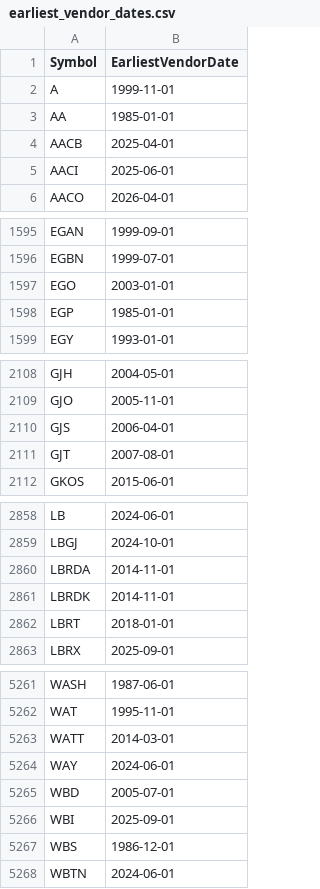
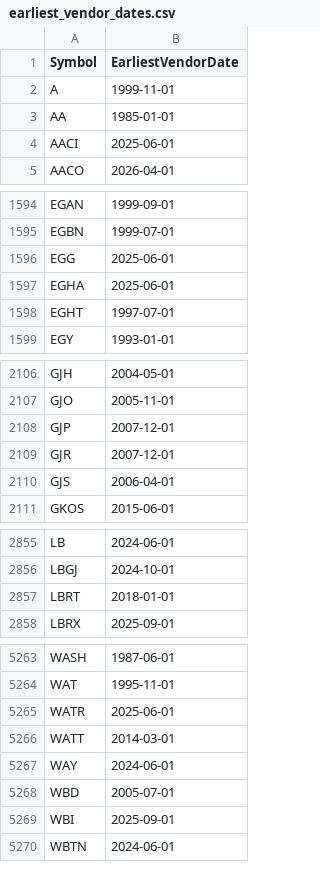
Before and after one commit to Entangled-Query/us-stocks-screener, a CSV file: data/outputs/earliest_vendor_dates.csv, drawn as a sheet; only a part is shown, gaps mark what is left out; removed rows and columns are numbered as before the commit, all else as after; the diff covers the shown part only; the diff names each change by its address in the sheet, - before the commit and + after, or states it on an @@ line.

```diff
--- a/data/outputs/earliest_vendor_dates.csv
+++ b/data/outputs/earliest_vendor_dates.csv
-row 4: AACB | 2025-04-01
-row 1597: EGO | 2003-01-01
-row 1598: EGP | 1985-01-01
+row 1596: EGG | 2025-06-01
+row 1597: EGHA | 2025-06-01
+row 1598: EGHT | 1997-07-01
+row 2108: GJP | 2007-12-01
+row 2109: GJR | 2007-12-01
-row 2111: GJT | 2007-08-01
-row 2860: LBRDA | 2014-11-01
-row 2861: LBRDK | 2014-11-01
+row 5265: WATR | 2025-06-01
-row 5267: WBS | 1986-12-01
```
Also changed, not shown: 11 added rows and 8 removed rows elsewhere in this file, data/outputs/us_symbols.csv, data/outputs/us_symbols_merged.csv, 2 other files.
